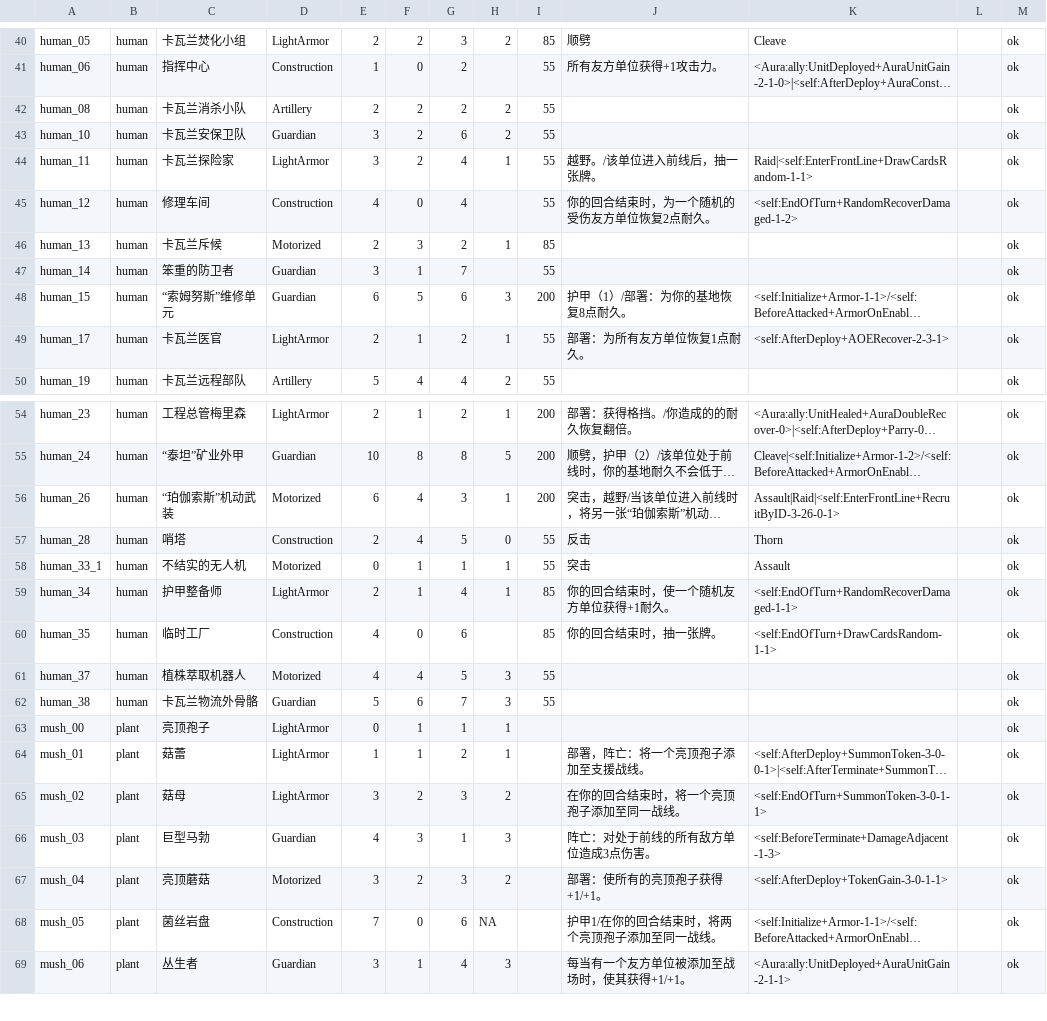
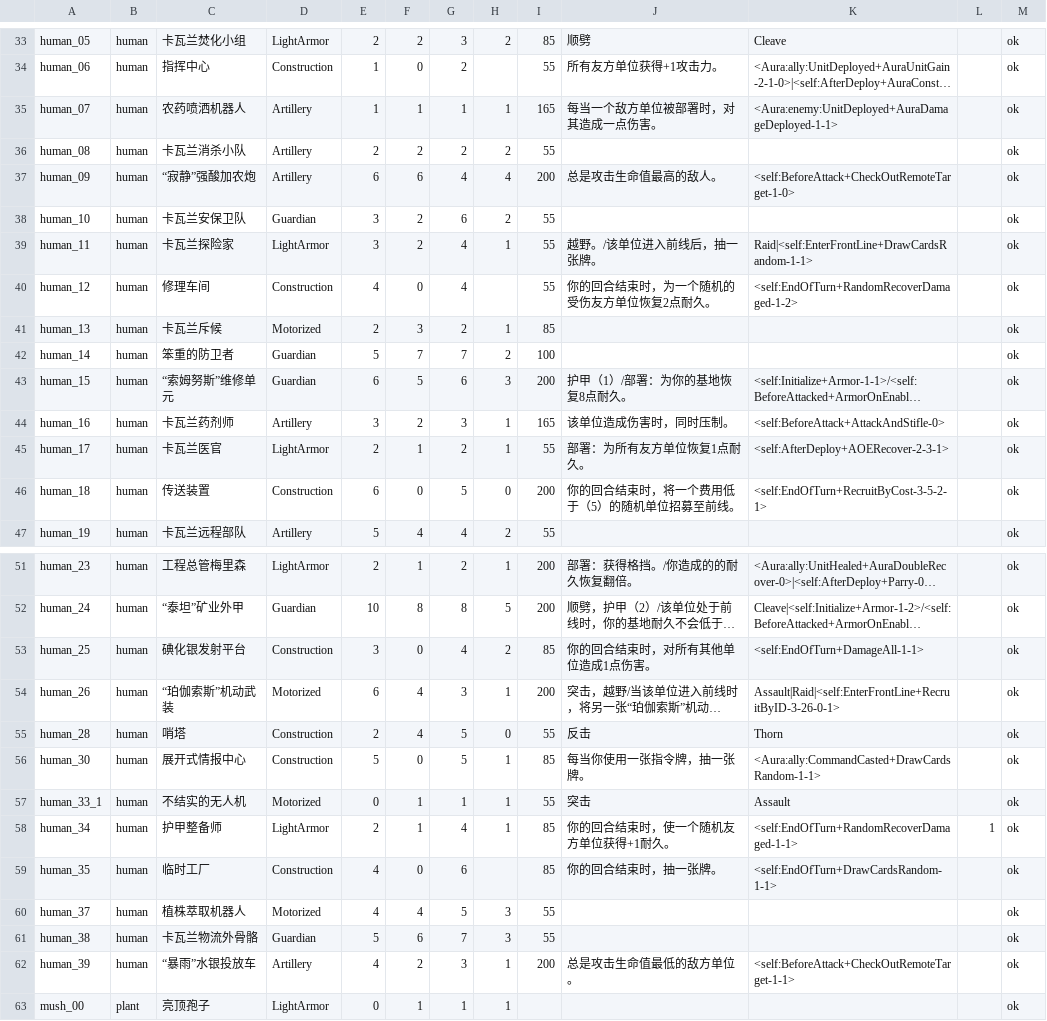
Before and after one commit to Archer-du/OuterStray, a CSV file: Assets/Config/Pool.csv, drawn as a sheet; only a part is shown, gaps mark what is left out; the shorter side is filled out with more unchanged rows; long unchanged cells end in …; addresses are those after the commit; the diff covers the shown part only; the diff names each change by its address in the sheet, - before the commit and + after, or states it on an @@ line.

```diff
--- a/Assets/Config/Pool.csv
+++ b/Assets/Config/Pool.csv
+row 35: human_07 | human | 农药喷洒机器人 | Artillery | 1 | 1 | 1 | 1 | 165 | 每当一个敌方单位被部署时，对其造成一点伤害。 | <Aura:enemy:UnitDeployed+AuraDamageDeployed-1-1> |  | ok
+row 37: human_09 | human | “寂静”强酸加农炮 | Artillery | 6 | 6 | 4 | 4 | 200 | 总是攻击生命值最高的敌人。 | <self:BeforeAttack+CheckOutRemoteTarget-1-0> |  | ok
-E42: 3
+E42: 5
-F42: 1
+F42: 7
-H42: (empty)
+H42: 2
-I42: 55
+I42: 100
+row 44: human_16 | human | 卡瓦兰药剂师 | Artillery | 3 | 2 | 3 | 1 | 165 | 该单位造成伤害时，同时压制。 | <self:BeforeAttack+AttackAndStifle-0> |  | ok
+row 46: human_18 | human | 传送装置 | Construction | 6 | 0 | 5 | 0 | 200 | 你的回合结束时，将一个费用低于（5）的随机单位招募至前线。 | <self:EndOfTurn+RecruitByCost-3-5-2-1> |  | ok
+row 53: human_25 | human | 碘化银发射平台 | Construction | 3 | 0 | 4 | 2 | 85 | 你的回合结束时，对所有其他单位造成1点伤害。 | <self:EndOfTurn+DamageAll-1-1> |  | ok
+row 56: human_30 | human | 展开式情报中心 | Construction | 5 | 0 | 5 | 1 | 85 | 每当你使用一张指令牌，抽一张牌。 | <Aura:ally:CommandCasted+DrawCardsRandom-1-1> |  | ok
-L58: (empty)
+L58: 1
+row 62: human_39 | human | “暴雨”水银投放车 | Artillery | 4 | 2 | 3 | 1 | 200 | 总是攻击生命值最低的敌方单位。 | <self:BeforeAttack+CheckOutRemoteTarget-1-1> |  | ok
```
Also changed, not shown: 7 removed rows, 9 moved rows and 6 edited cells elsewhere in this file, 22 other files.
